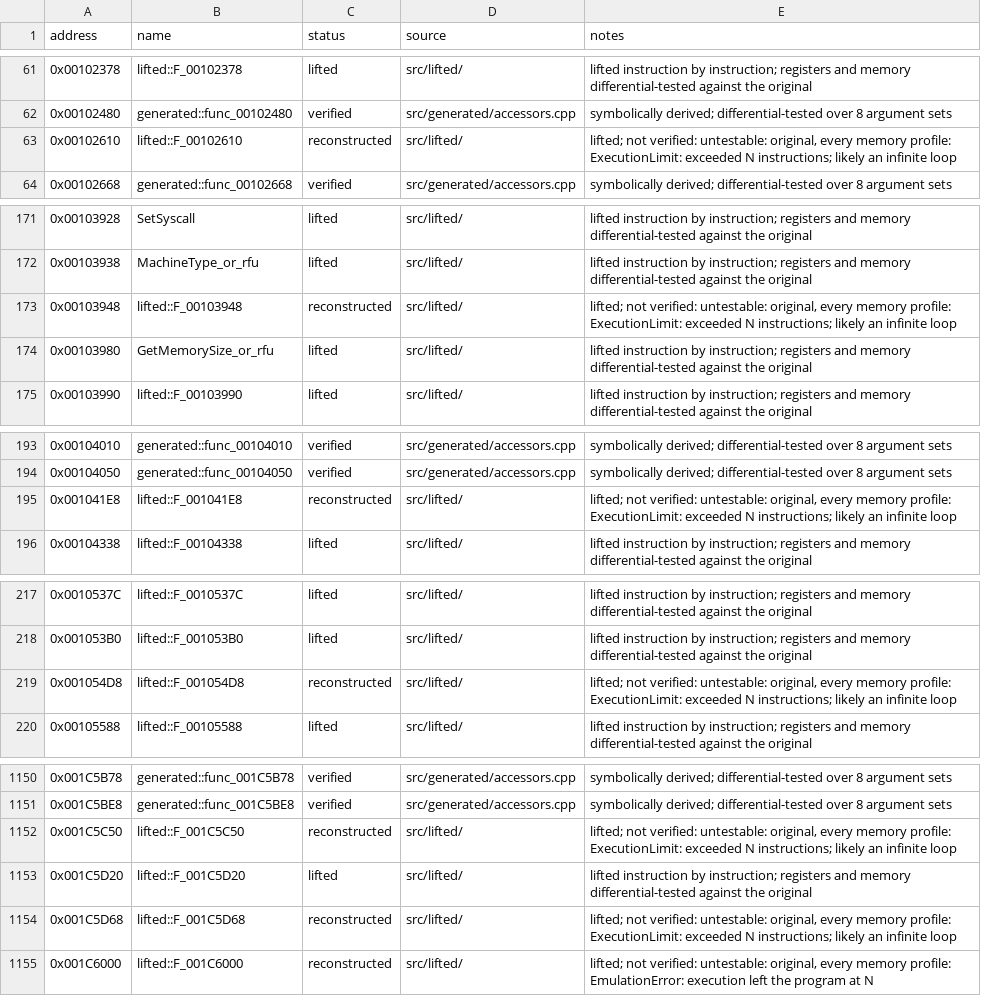
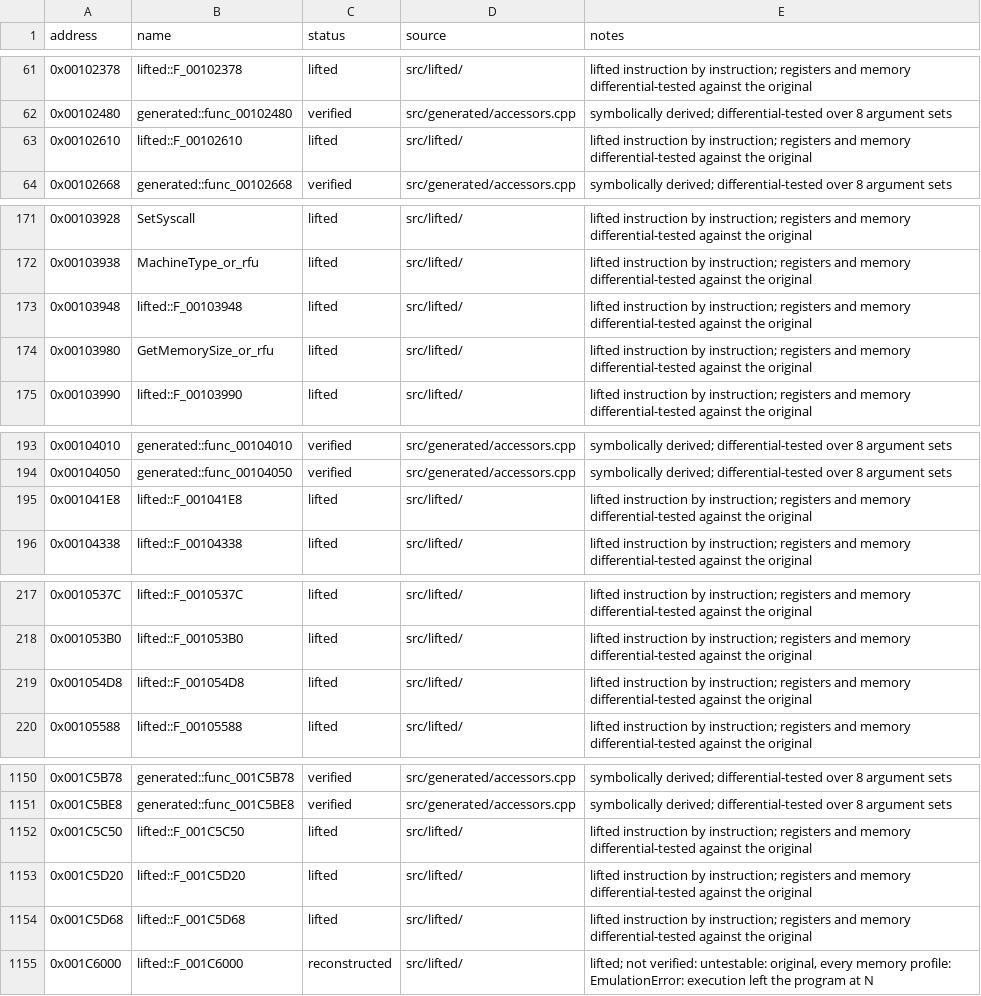
Before and after one commit to danielgomesvieira2000/mister-mosquito-pc, a CSV file: games/mister_mosquito/config/functions.csv, drawn as a sheet; only a part is shown, gaps mark what is left out; the diff covers the shown part only.

```diff
--- a/games/mister_mosquito/config/functions.csv
+++ b/games/mister_mosquito/config/functions.csv
@@ -62,3 +62,3 @@ address,name,status,source,notes
 0x00102480,generated::func_00102480,verified,src/generated/accessors.cpp,symbolically derived; differential-tested over 8 argument sets
-0x00102610,lifted::F_00102610,reconstructed,src/lifted/,"lifted; not verified: untestable: original, every memory profile: ExecutionLimit: exceeded N instructions; likely an infinite loop"
+0x00102610,lifted::F_00102610,lifted,src/lifted/,lifted instruction by instruction; registers and memory differential-tested against the original
 0x00102668,generated::func_00102668,verified,src/generated/accessors.cpp,symbolically derived; differential-tested over 8 argument sets
@@ -172,3 +172,3 @@ address,name,status,source,notes
 0x00103938,MachineType_or_rfu,lifted,src/lifted/,lifted instruction by instruction; registers and memory differential-tested against the original
-0x00103948,lifted::F_00103948,reconstructed,src/lifted/,"lifted; not verified: untestable: original, every memory profile: ExecutionLimit: exceeded N instructions; likely an infinite loop"
+0x00103948,lifted::F_00103948,lifted,src/lifted/,lifted instruction by instruction; registers and memory differential-tested against the original
 0x00103980,GetMemorySize_or_rfu,lifted,src/lifted/,lifted instruction by instruction; registers and memory differential-tested against the original
@@ -194,3 +194,3 @@ address,name,status,source,notes
 0x00104050,generated::func_00104050,verified,src/generated/accessors.cpp,symbolically derived; differential-tested over 8 argument sets
-0x001041E8,lifted::F_001041E8,reconstructed,src/lifted/,"lifted; not verified: untestable: original, every memory profile: ExecutionLimit: exceeded N instructions; likely an infinite loop"
+0x001041E8,lifted::F_001041E8,lifted,src/lifted/,lifted instruction by instruction; registers and memory differential-tested against the original
 0x00104338,lifted::F_00104338,lifted,src/lifted/,lifted instruction by instruction; registers and memory differential-tested against the original
@@ -218,3 +218,3 @@ address,name,status,source,notes
 0x001053B0,lifted::F_001053B0,lifted,src/lifted/,lifted instruction by instruction; registers and memory differential-tested against the original
-0x001054D8,lifted::F_001054D8,reconstructed,src/lifted/,"lifted; not verified: untestable: original, every memory profile: ExecutionLimit: exceeded N instructions; likely an infinite loop"
+0x001054D8,lifted::F_001054D8,lifted,src/lifted/,lifted instruction by instruction; registers and memory differential-tested against the original
 0x00105588,lifted::F_00105588,lifted,src/lifted/,lifted instruction by instruction; registers and memory differential-tested against the original
@@ -1151,5 +1151,5 @@ address,name,status,source,notes
 0x001C5BE8,generated::func_001C5BE8,verified,src/generated/accessors.cpp,symbolically derived; differential-tested over 8 argument sets
-0x001C5C50,lifted::F_001C5C50,reconstructed,src/lifted/,"lifted; not verified: untestable: original, every memory profile: ExecutionLimit: exceeded N instructions; likely an infinite loop"
+0x001C5C50,lifted::F_001C5C50,lifted,src/lifted/,lifted instruction by instruction; registers and memory differential-tested against the original
 0x001C5D20,lifted::F_001C5D20,lifted,src/lifted/,lifted instruction by instruction; registers and memory differential-tested against the original
-0x001C5D68,lifted::F_001C5D68,reconstructed,src/lifted/,"lifted; not verified: untestable: original, every memory profile: ExecutionLimit: exceeded N instructions; likely an infinite loop"
+0x001C5D68,lifted::F_001C5D68,lifted,src/lifted/,lifted instruction by instruction; registers and memory differential-tested against the original
 0x001C6000,lifted::F_001C6000,reconstructed,src/lifted/,"lifted; not verified: untestable: original, every memory profile: EmulationError: execution left the program at N"
```
Also changed, not shown: 41 edited cells elsewhere in this file, 1 other file.
